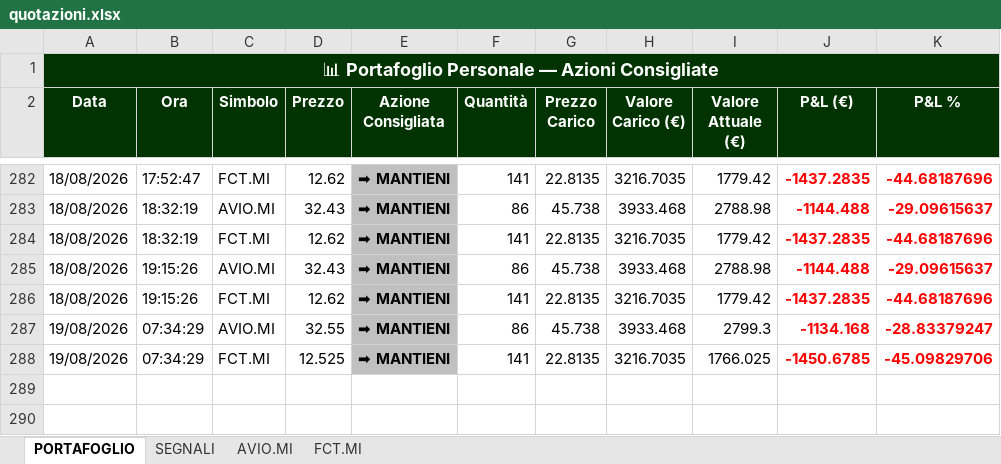
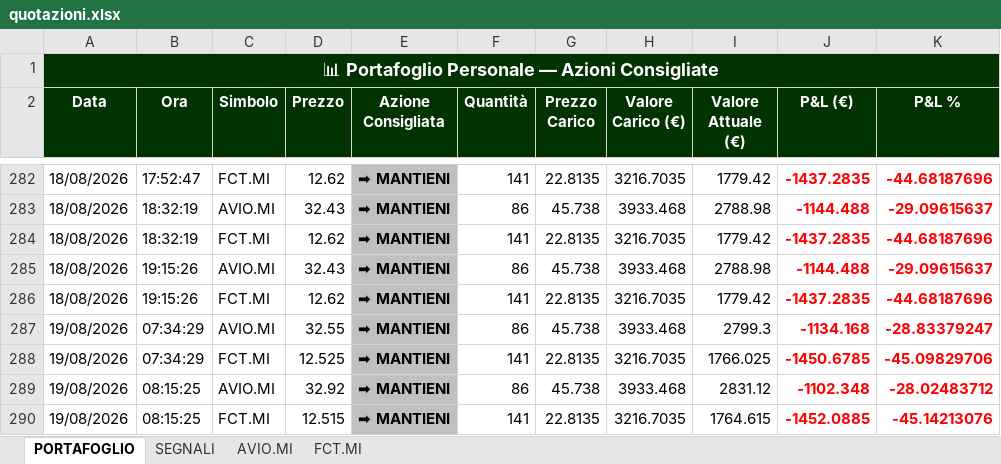
Before and after one commit to GianluGreco/stock_monitor, an Excel workbook: output/quotazioni.xlsx, sheet PORTAFOGLIO, drawn as a sheet; only a part is shown, gaps mark what is left out; values as stored, in another font and other column widths than the file's, no borders; the diff names each change by its address in the sheet, - before the commit and + after, or states it on an @@ line.

```diff
--- a/output/quotazioni.xlsx (sheet PORTAFOGLIO)
+++ b/output/quotazioni.xlsx (sheet PORTAFOGLIO)
+row 289: 19/08/2026 | 08:15:25 | AVIO.MI | 32.92 | ➡ MANTIENI | 86 | 45.738 | 3933.468 | 2831.12 | -1102.348 | -28.02483712
+row 290: 19/08/2026 | 08:15:25 | FCT.MI | 12.515 | ➡ MANTIENI | 141 | 22.8135 | 3216.7035 | 1764.615 | -1452.0885 | -45.14213076
```
Also changed, not shown: sheet SEGNALI, sheet AVIO.MI, sheet FCT.MI, 2 other files.
